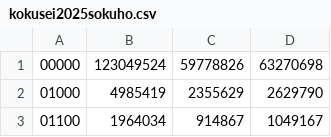
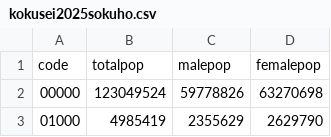
Before and after one commit to lakiryt/municipalities, a CSV file: public/population/kokusei2025sokuho.csv, drawn as a sheet; only a part is shown; the shorter side is filled out with more unchanged rows; the diff names each change by its address in the sheet, - before the commit and + after, or states it on an @@ line.

Commit message:
Added extended jumin data

```diff
--- a/public/population/kokusei2025sokuho.csv
+++ b/public/population/kokusei2025sokuho.csv
+row 1: code | totalpop | malepop | femalepop
```
Also changed, not shown: public/areas/area20240101.csv, public/areas/area20240401.csv, 14 other files.
